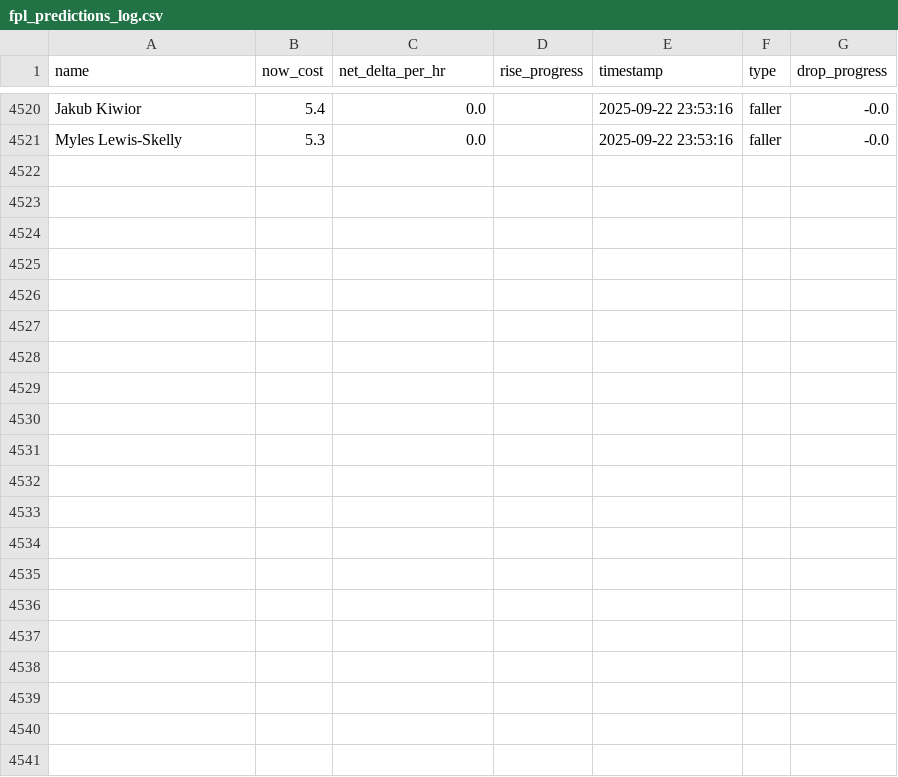
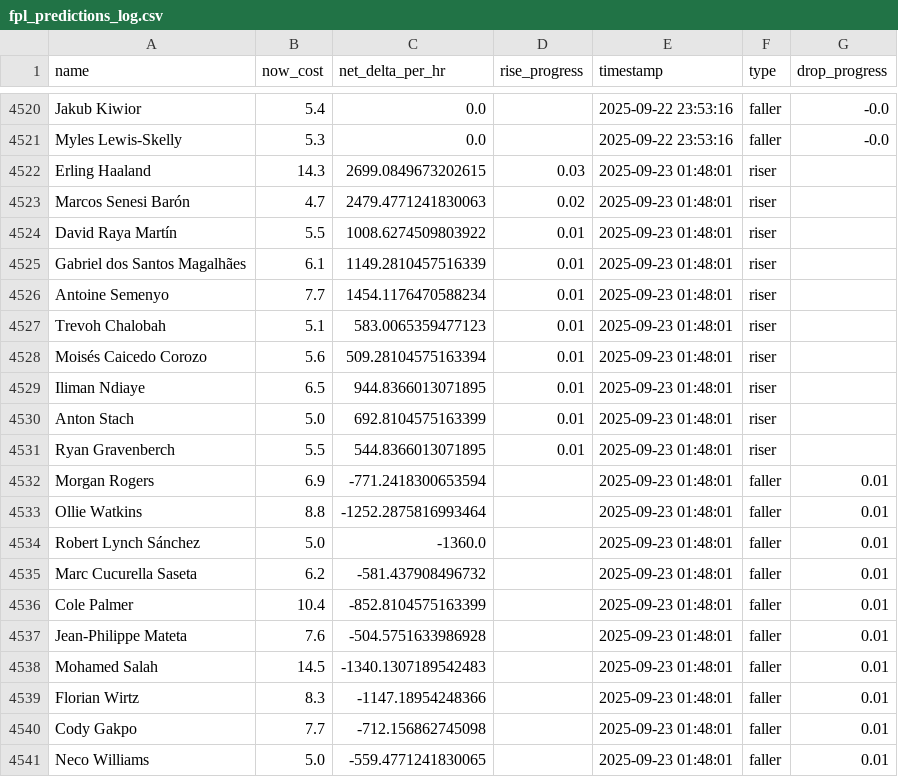
Before and after one commit to muhtasim-maleque/fpl-price-changes, a CSV file: fpl_predictions_log.csv, drawn as a sheet; only a part is shown, gaps mark what is left out.

```diff
--- a/fpl_predictions_log.csv
+++ b/fpl_predictions_log.csv
@@ -4521 +4521,21 @@ Jakub Kiwior,5.4,0.0,,2025-09-22 23:53:16,faller,-0.0
 Myles Lewis-Skelly,5.3,0.0,,2025-09-22 23:53:16,faller,-0.0
+Erling Haaland,14.3,2699.0849673202615,0.03,2025-09-23 01:48:01,riser,
+Marcos Senesi Barón,4.7,2479.4771241830063,0.02,2025-09-23 01:48:01,riser,
+David Raya Martín,5.5,1008.6274509803922,0.01,2025-09-23 01:48:01,riser,
+Gabriel dos Santos Magalhães,6.1,1149.2810457516339,0.01,2025-09-23 01:48:01,riser,
+Antoine Semenyo,7.7,1454.1176470588234,0.01,2025-09-23 01:48:01,riser,
+Trevoh Chalobah,5.1,583.0065359477123,0.01,2025-09-23 01:48:01,riser,
+Moisés Caicedo Corozo,5.6,509.28104575163394,0.01,2025-09-23 01:48:01,riser,
+Iliman Ndiaye,6.5,944.8366013071895,0.01,2025-09-23 01:48:01,riser,
+Anton Stach,5.0,692.8104575163399,0.01,2025-09-23 01:48:01,riser,
+Ryan Gravenberch,5.5,544.8366013071895,0.01,2025-09-23 01:48:01,riser,
+Morgan Rogers,6.9,-771.2418300653594,,2025-09-23 01:48:01,faller,0.01
+Ollie Watkins,8.8,-1252.2875816993464,,2025-09-23 01:48:01,faller,0.01
+Robert Lynch Sánchez,5.0,-1360.0,,2025-09-23 01:48:01,faller,0.01
+Marc Cucurella Saseta,6.2,-581.437908496732,,2025-09-23 01:48:01,faller,0.01
+Cole Palmer,10.4,-852.8104575163399,,2025-09-23 01:48:01,faller,0.01
+Jean-Philippe Mateta,7.6,-504.5751633986928,,2025-09-23 01:48:01,faller,0.01
+Mohamed Salah,14.5,-1340.1307189542483,,2025-09-23 01:48:01,faller,0.01
+Florian Wirtz,8.3,-1147.18954248366,,2025-09-23 01:48:01,faller,0.01
+Cody Gakpo,7.7,-712.156862745098,,2025-09-23 01:48:01,faller,0.01
+Neco Williams,5.0,-559.4771241830065,,2025-09-23 01:48:01,faller,0.01
```
Also changed, not shown: fpl_summary.csv.
